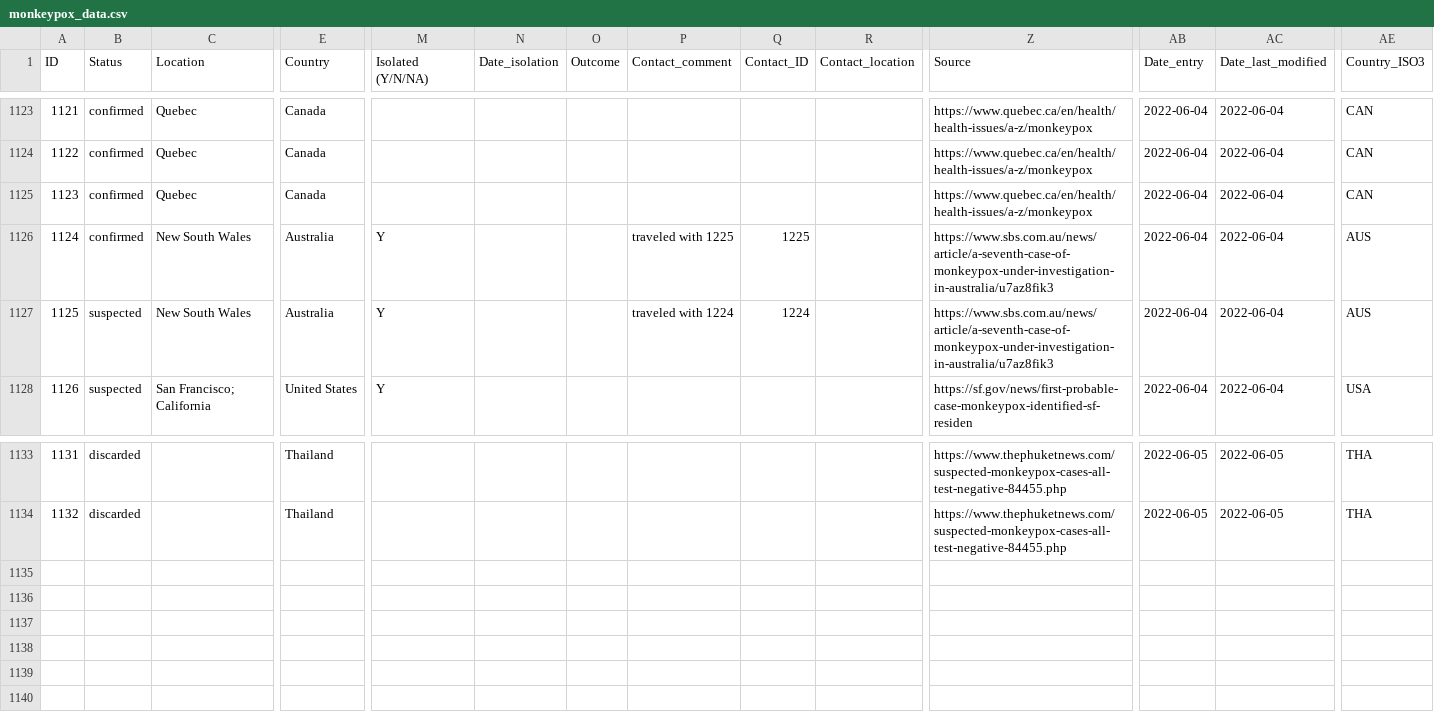
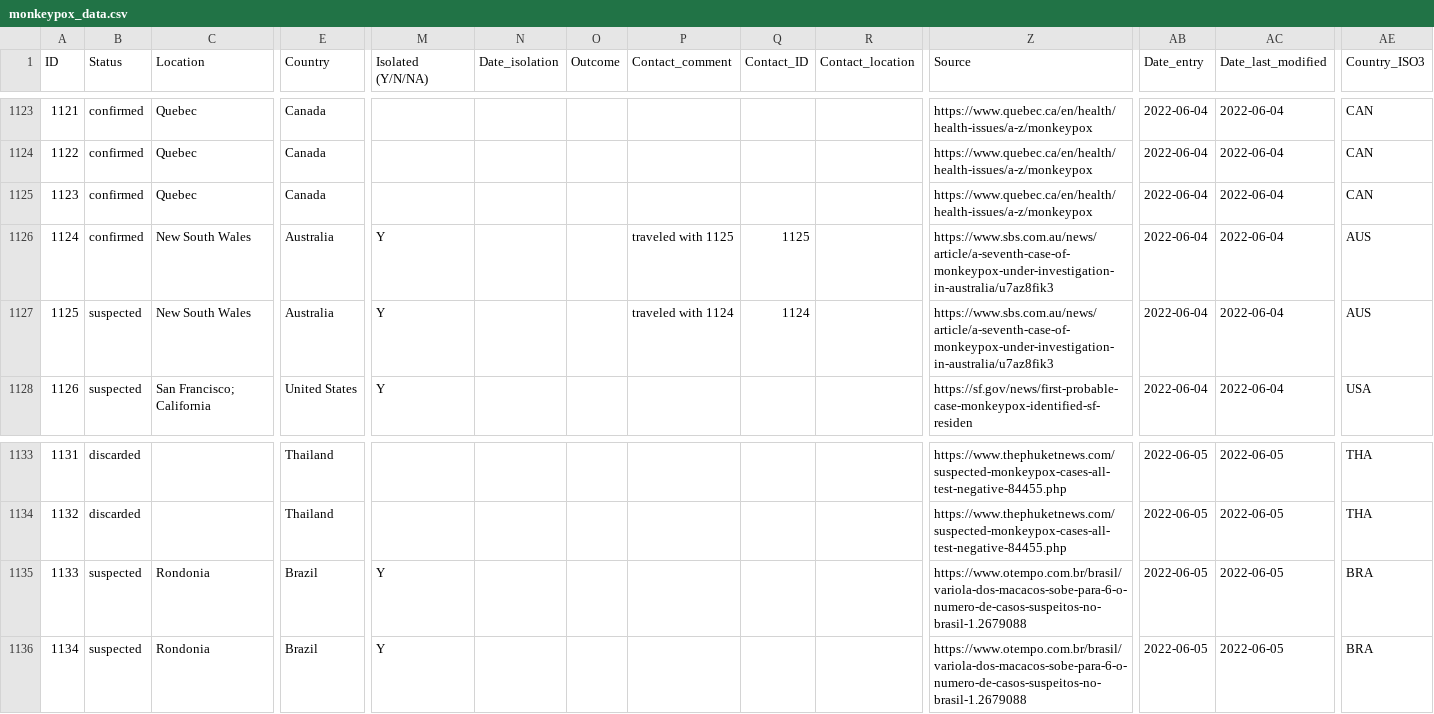
Before and after one commit to ZakariaBouguira/MonkeyPox, a CSV file: data/monkeypox_data.csv, drawn as a sheet; only a part is shown, gaps mark what is left out; rows hold the shown columns only; the diff names each change by its address in the sheet, - before the commit and + after, or states it on an @@ line.

Commit message:
scheduled commit

```diff
--- a/data/monkeypox_data.csv
+++ b/data/monkeypox_data.csv
-P1126 (Contact_comment): traveled with 1225
+P1126 (Contact_comment): traveled with 1125
-Q1126 (Contact_ID): 1225
+Q1126 (Contact_ID): 1125
-P1127 (Contact_comment): traveled with 1224
+P1127 (Contact_comment): traveled with 1124
-Q1127 (Contact_ID): 1224
+Q1127 (Contact_ID): 1124
+row 1135: 1133 | suspected | Rondonia | Brazil | Y |  |  |  |  |  | https://www.otempo.com.br/brasil/variola-dos-macacos-sobe-para-6-o-numero-de-casos-suspeitos-no-brasil-1.2679088 | 2022-06-05 | 2022-06-05 | BRA
+row 1136: 1134 | suspected | Rondonia | Brazil | Y |  |  |  |  |  | https://www.otempo.com.br/brasil/variola-dos-macacos-sobe-para-6-o-numero-de-casos-suspeitos-no-brasil-1.2679088 | 2022-06-05 | 2022-06-05 | BRA
```
